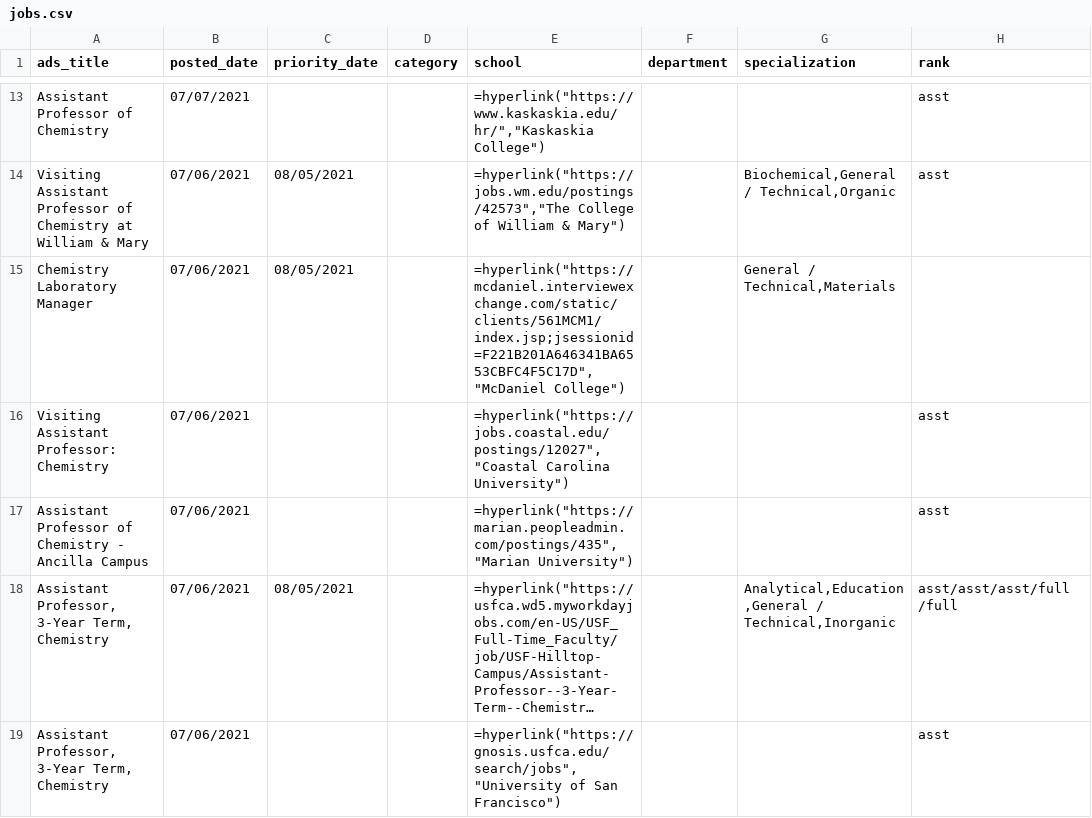
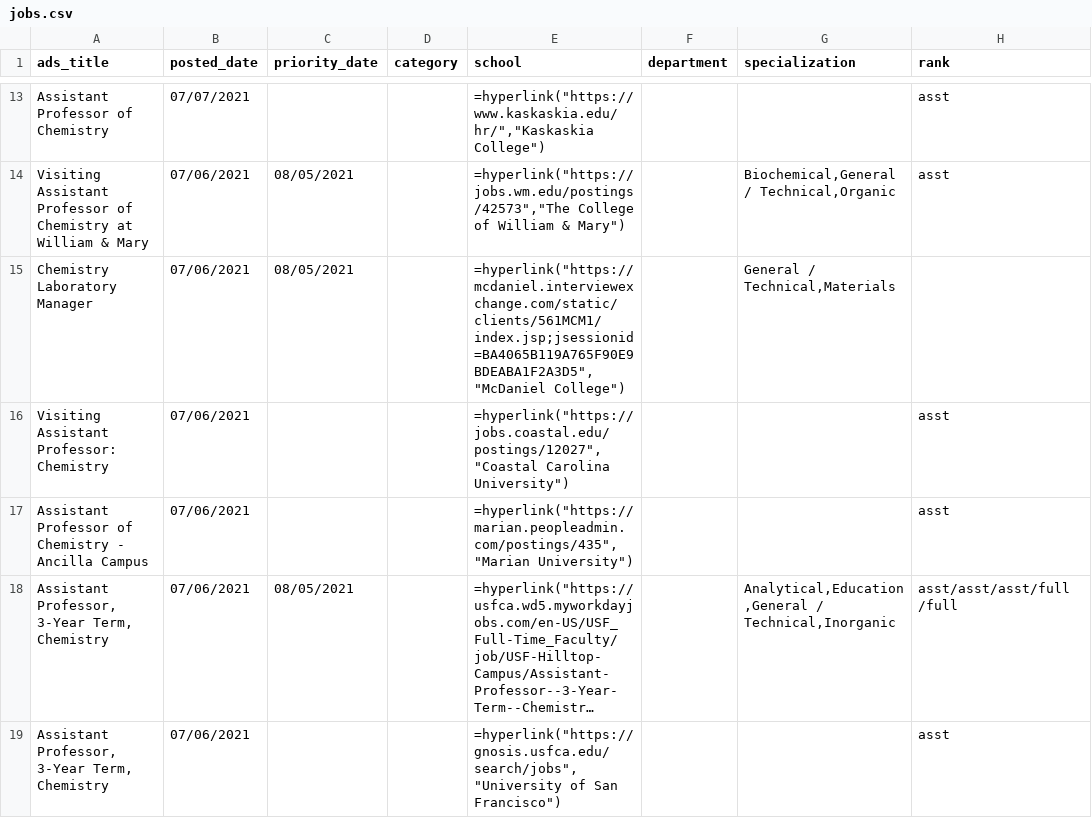
Before and after one commit to khoivan88/chemjobber-faculty-jobs-list-automation, a CSV file: data/jobs.csv, drawn as a sheet; only a part is shown, gaps mark what is left out; long unchanged cells end in …; the diff covers the shown part only; the diff names each change by its address in the sheet, - before the commit and + after, or states it on an @@ line.

```diff
--- a/data/jobs.csv
+++ b/data/jobs.csv
-E15 (school): =hyperlink("https://mcdaniel.interviewexchange.com/static/clients/561MCM1/index.jsp;jsessionid=F221B201A646341BA6553CBFC4F5C17D","McDaniel College")
+E15 (school): =hyperlink("https://mcdaniel.interviewexchange.com/static/clients/561MCM1/index.jsp;jsessionid=BA4065B119A765F90E9BDEABA1F2A3D5","McDaniel College")
```
Also changed, not shown: 1 moved row and 2 edited cells elsewhere in this file.
